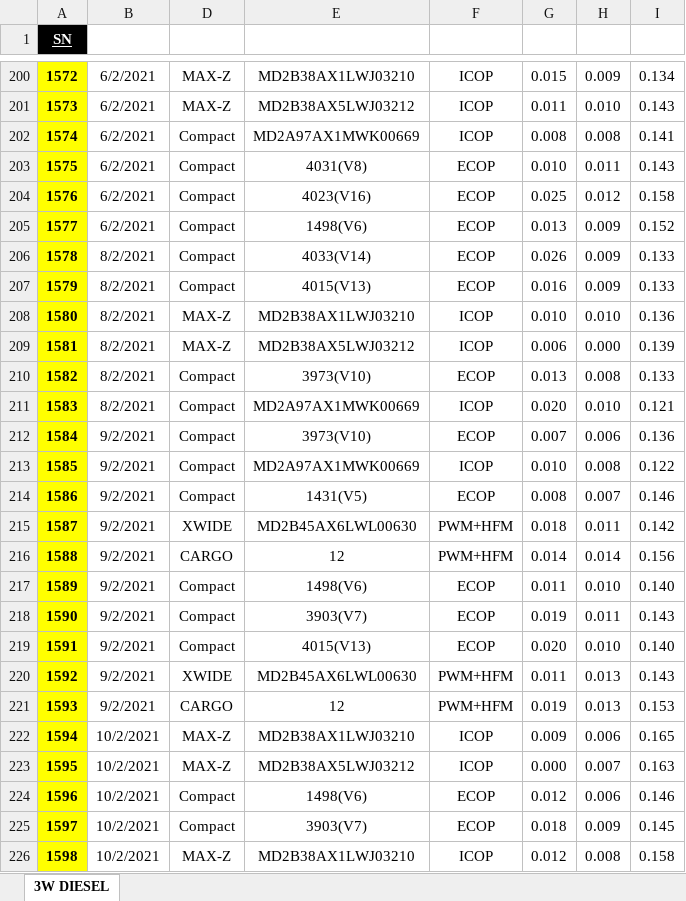
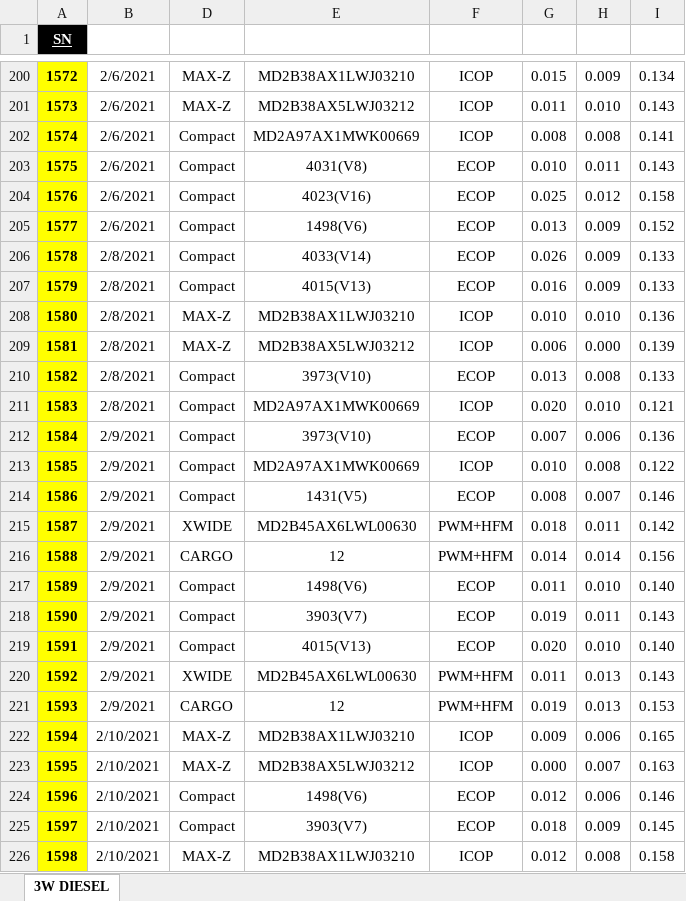
Before and after one commit to nikhilpolpakkara/MN_Colab, an Excel workbook: Streamlit/data/3WD_emission.xlsx, sheet 3W DIESEL, drawn as a sheet; only a part is shown, gaps mark what is left out; values as stored, in another font and other column widths than the file's, no borders; conditional formats not drawn; the diff covers the shown part only; the diff names each change by its address in the sheet, - before the commit and + after, or states it on an @@ line.

```diff
--- a/Streamlit/data/3WD_emission.xlsx (sheet 3W DIESEL)
+++ b/Streamlit/data/3WD_emission.xlsx (sheet 3W DIESEL)
-B200:B205 (DATE): 6/2/2021
+B200:B205 (DATE): 2/6/2021
-B206:B211 (DATE): 8/2/2021
+B206:B211 (DATE): 2/8/2021
-B212:B221 (DATE): 9/2/2021
+B212:B221 (DATE): 2/9/2021
-B222:B226 (DATE): 10/2/2021
+B222:B226 (DATE): 2/10/2021
```
Also changed, not shown: 450 edited cells elsewhere in this sheet, 3 other files.
